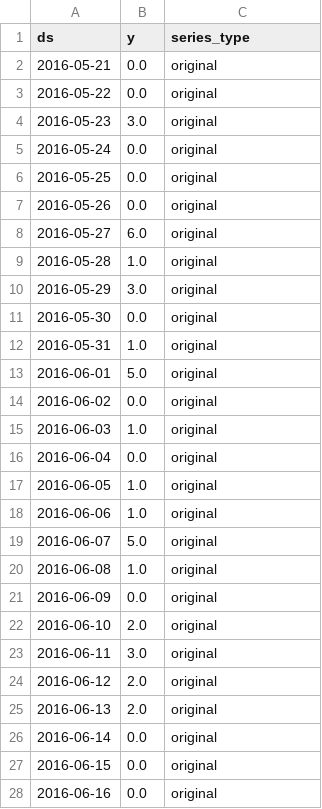
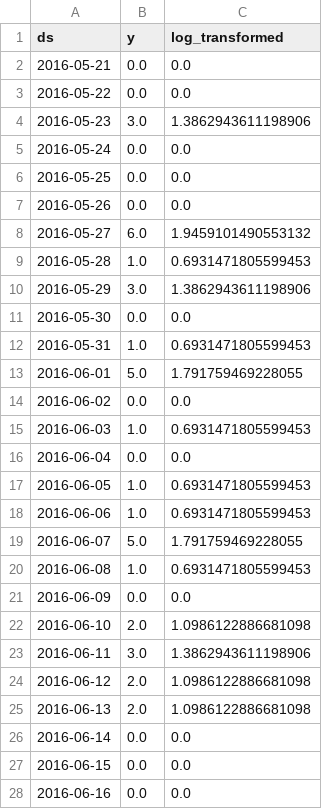
Before and after one commit to Nixtla/blog, a CSV file: blogCharts/intermittent_demand/chart-2.csv, drawn as a sheet; only a part is shown; the diff covers the shown part only.

```diff
--- a/blogCharts/intermittent_demand/chart-2.csv
+++ b/blogCharts/intermittent_demand/chart-2.csv
@@ -1,28 +1,28 @@
-ds,y,series_type
-2016-05-21,0.0,original
-2016-05-22,0.0,original
-2016-05-23,3.0,original
-2016-05-24,0.0,original
-2016-05-25,0.0,original
-2016-05-26,0.0,original
-2016-05-27,6.0,original
-2016-05-28,1.0,original
-2016-05-29,3.0,original
-2016-05-30,0.0,original
-2016-05-31,1.0,original
-2016-06-01,5.0,original
-2016-06-02,0.0,original
-2016-06-03,1.0,original
-2016-06-04,0.0,original
-2016-06-05,1.0,original
-2016-06-06,1.0,original
-2016-06-07,5.0,original
-2016-06-08,1.0,original
-2016-06-09,0.0,original
-2016-06-10,2.0,original
-2016-06-11,3.0,original
-2016-06-12,2.0,original
-2016-06-13,2.0,original
-2016-06-14,0.0,original
-2016-06-15,0.0,original
-2016-06-16,0.0,original
+ds,y,log_transformed
+2016-05-21,0.0,0.0
+2016-05-22,0.0,0.0
+2016-05-23,3.0,1.3862943611198906
+2016-05-24,0.0,0.0
+2016-05-25,0.0,0.0
+2016-05-26,0.0,0.0
+2016-05-27,6.0,1.9459101490553132
+2016-05-28,1.0,0.6931471805599453
+2016-05-29,3.0,1.3862943611198906
+2016-05-30,0.0,0.0
+2016-05-31,1.0,0.6931471805599453
+2016-06-01,5.0,1.791759469228055
+2016-06-02,0.0,0.0
+2016-06-03,1.0,0.6931471805599453
+2016-06-04,0.0,0.0
+2016-06-05,1.0,0.6931471805599453
+2016-06-06,1.0,0.6931471805599453
+2016-06-07,5.0,1.791759469228055
+2016-06-08,1.0,0.6931471805599453
+2016-06-09,0.0,0.0
+2016-06-10,2.0,1.0986122886681098
+2016-06-11,3.0,1.3862943611198906
+2016-06-12,2.0,1.0986122886681098
+2016-06-13,2.0,1.0986122886681098
+2016-06-14,0.0,0.0
+2016-06-15,0.0,0.0
+2016-06-16,0.0,0.0
```
Also changed, not shown: 30 removed rows and 3 edited cells elsewhere in this file, 17 other files.
